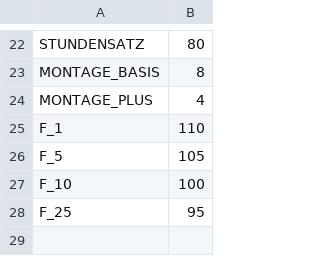
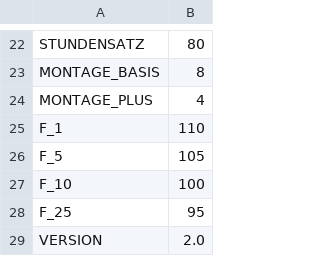
Before and after one commit to TichawaVision/Konfigurator, a CSV file: build/classes/tivi/cis/mxcis/Calculation.csv, drawn as a sheet; only a part is shown, gaps mark what is left out; the diff names each change by its address in the sheet, - before the commit and + after, or states it on an @@ line.

```diff
--- a/build/classes/tivi/cis/mxcis/Calculation.csv
+++ b/build/classes/tivi/cis/mxcis/Calculation.csv
+row 29: VERSION | 2.0
```
Also changed, not shown: build/classes/tivi/cis/Prices.csv, build/classes/tivi/cis/mxled/Calculation.csv, 23 other files.
